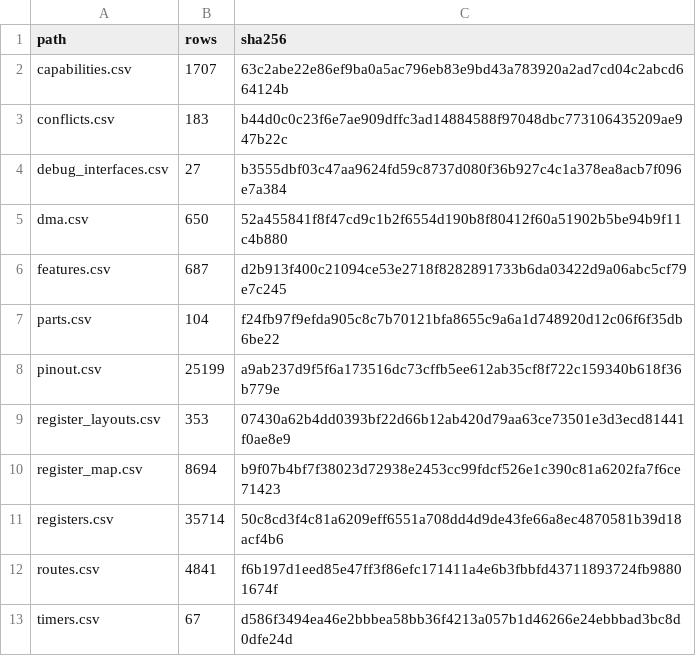
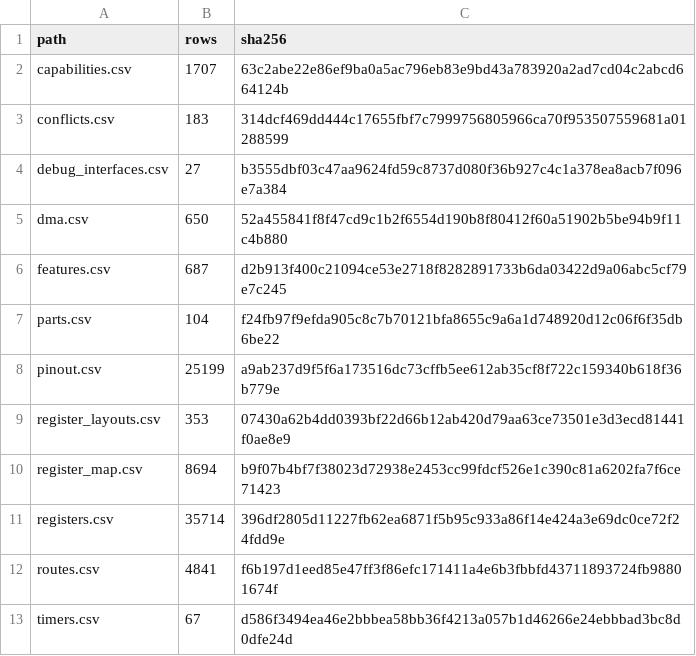
Before and after one commit to ch32-riscv-ug/ch32-device-data, a CSV file: index/manifest.csv, drawn as a sheet.

```diff
--- a/index/manifest.csv
+++ b/index/manifest.csv
@@ -2,3 +2,3 @@ path,rows,sha256
 capabilities.csv,1707,63c2abe22e86ef9ba0a5ac796eb83e9bd43a783920a2ad7cd04c2abcd664124b
-conflicts.csv,183,b44d0c0c23f6e7ae909dffc3ad14884588f97048dbc773106435209ae947b22c
+conflicts.csv,183,314dcf469dd444c17655fbf7c7999756805966ca70f953507559681a01288599
 debug_interfaces.csv,27,b3555dbf03c47aa9624fd59c8737d080f36b927c4c1a378ea8acb7f096e7a384
@@ -10,3 +10,3 @@ register_layouts.csv,353,07430a62b4dd0393bf22d66b12ab420d79aa63ce73501e3d3ecd814
 register_map.csv,8694,b9f07b4bf7f38023d72938e2453cc99fdcf526e1c390c81a6202fa7f6ce71423
-registers.csv,35714,50c8cd3f4c81a6209eff6551a708dd4d9de43fe66a8ec4870581b39d18acf4b6
+registers.csv,35714,396df2805d11227fb62ea6871f5b95c933a86f14e424a3e69dc0ce72f24fdd9e
 routes.csv,4841,f6b197d1eed85e47ff3f86efc171411a4e6b3fbbfd43711893724fb98801674f
```
Also changed, not shown: catalog/sources.csv, index/conflicts.csv, 9 other files.
